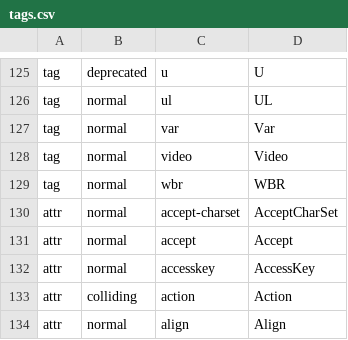
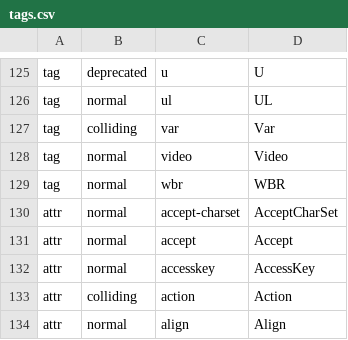
Before and after one commit to dotnet-websharper/core, a CSV file: src/htmllib/tags.csv, drawn as a sheet; only a part is shown, gaps mark what is left out.

Commit message:
HTML: Set var tag as colliding

```diff
--- a/src/htmllib/tags.csv
+++ b/src/htmllib/tags.csv
@@ -126,3 +126,3 @@ tag,deprecated,u,U
 tag,normal,ul,UL
-tag,normal,var,Var
+tag,colliding,var,Var
 tag,normal,video,Video
```
Also changed, not shown: 2 other files.
